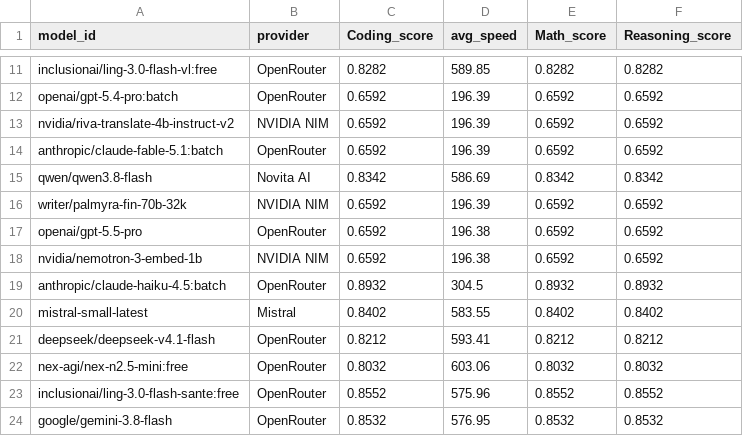
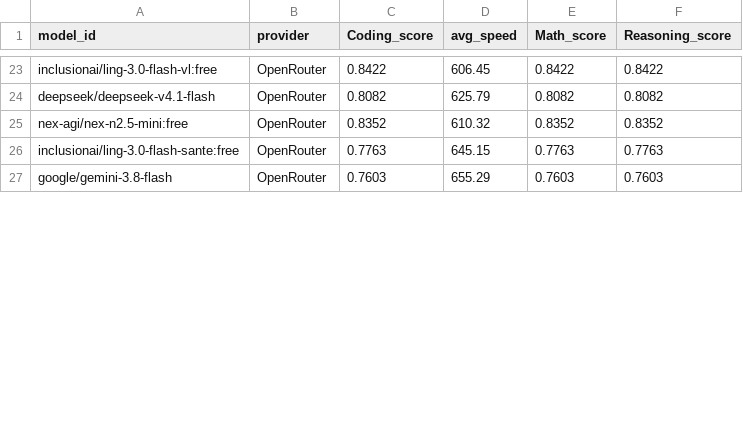
Before and after one commit to Ajithkelangath/ModelRadar-AI, a CSV file: data/benchmark_results.csv, drawn as a sheet; only a part is shown, gaps mark what is left out; removed rows and columns are numbered as before the commit, all else as after; the diff covers the shown part only; the diff names each change by its address in the sheet, - before the commit and + after, or states it on an @@ line.

```diff
--- a/data/benchmark_results.csv
+++ b/data/benchmark_results.csv
-C23 (Coding_score): 0.8282
+C23 (Coding_score): 0.8422
-D23 (avg_speed): 589.85
+D23 (avg_speed): 606.45
-E23 (Math_score): 0.8282
+E23 (Math_score): 0.8422
-F23 (Reasoning_score): 0.8282
+F23 (Reasoning_score): 0.8422
-row 12: openai/gpt-5.4-pro:batch | OpenRouter | 0.6592 | 196.39 | 0.6592 | 0.6592
-row 13: nvidia/riva-translate-4b-instruct-v2 | NVIDIA NIM | 0.6592 | 196.39 | 0.6592 | 0.6592
-row 14: anthropic/claude-fable-5.1:batch | OpenRouter | 0.6592 | 196.39 | 0.6592 | 0.6592
-row 15: qwen/qwen3.8-flash | Novita AI | 0.8342 | 586.69 | 0.8342 | 0.8342
-row 16: writer/palmyra-fin-70b-32k | NVIDIA NIM | 0.6592 | 196.39 | 0.6592 | 0.6592
-row 17: openai/gpt-5.5-pro | OpenRouter | 0.6592 | 196.38 | 0.6592 | 0.6592
-row 18: nvidia/nemotron-3-embed-1b | NVIDIA NIM | 0.6592 | 196.38 | 0.6592 | 0.6592
-row 19: anthropic/claude-haiku-4.5:batch | OpenRouter | 0.8932 | 304.5 | 0.8932 | 0.8932
-row 20: mistral-small-latest | Mistral | 0.8402 | 583.55 | 0.8402 | 0.8402
-C24 (Coding_score): 0.8212
+C24 (Coding_score): 0.8082
-D24 (avg_speed): 593.41
+D24 (avg_speed): 625.79
-E24 (Math_score): 0.8212
+E24 (Math_score): 0.8082
-F24 (Reasoning_score): 0.8212
+F24 (Reasoning_score): 0.8082
-C25 (Coding_score): 0.8032
+C25 (Coding_score): 0.8352
-D25 (avg_speed): 603.06
+D25 (avg_speed): 610.32
-E25 (Math_score): 0.8032
+E25 (Math_score): 0.8352
-F25 (Reasoning_score): 0.8032
+F25 (Reasoning_score): 0.8352
-C26 (Coding_score): 0.8552
+C26 (Coding_score): 0.7763
-D26 (avg_speed): 575.96
+D26 (avg_speed): 645.15
-E26 (Math_score): 0.8552
+E26 (Math_score): 0.7763
-F26 (Reasoning_score): 0.8552
+F26 (Reasoning_score): 0.7763
-C27 (Coding_score): 0.8532
+C27 (Coding_score): 0.7603
-D27 (avg_speed): 576.95
+D27 (avg_speed): 655.29
-E27 (Math_score): 0.8532
+E27 (Math_score): 0.7603
-F27 (Reasoning_score): 0.8532
+F27 (Reasoning_score): 0.7603
```
Also changed, not shown: 12 added rows, 1 removed row and 48 edited cells elsewhere in this file, data/model_rankings.csv, data/provider_catalog.csv, 1 other file.
